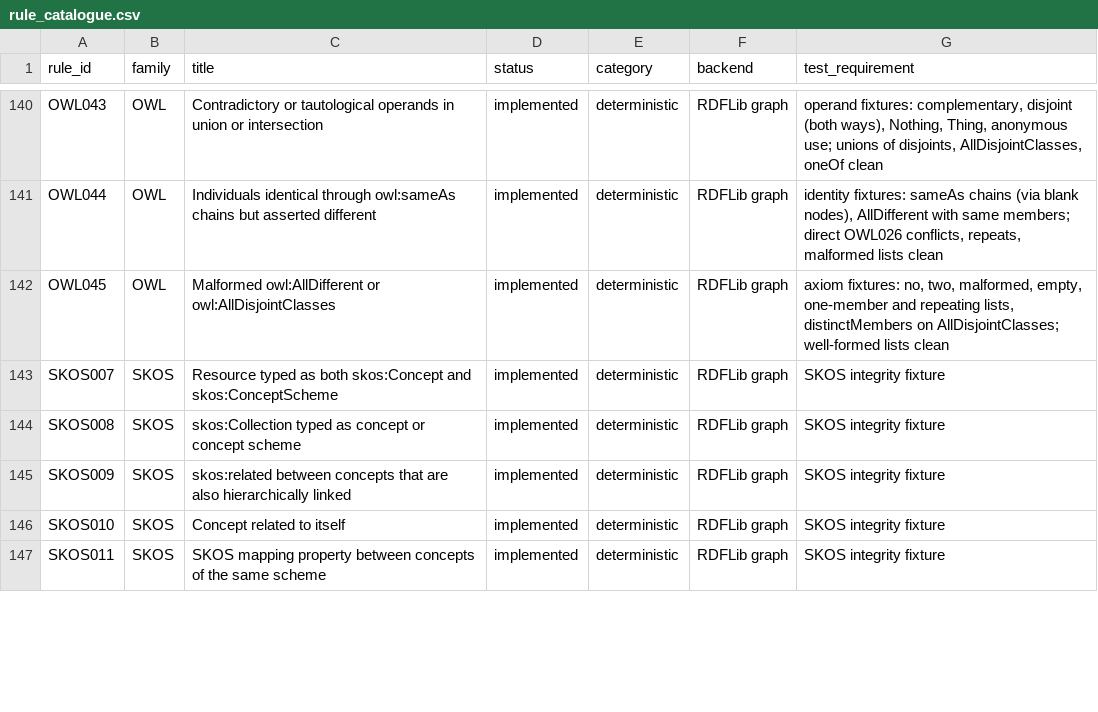
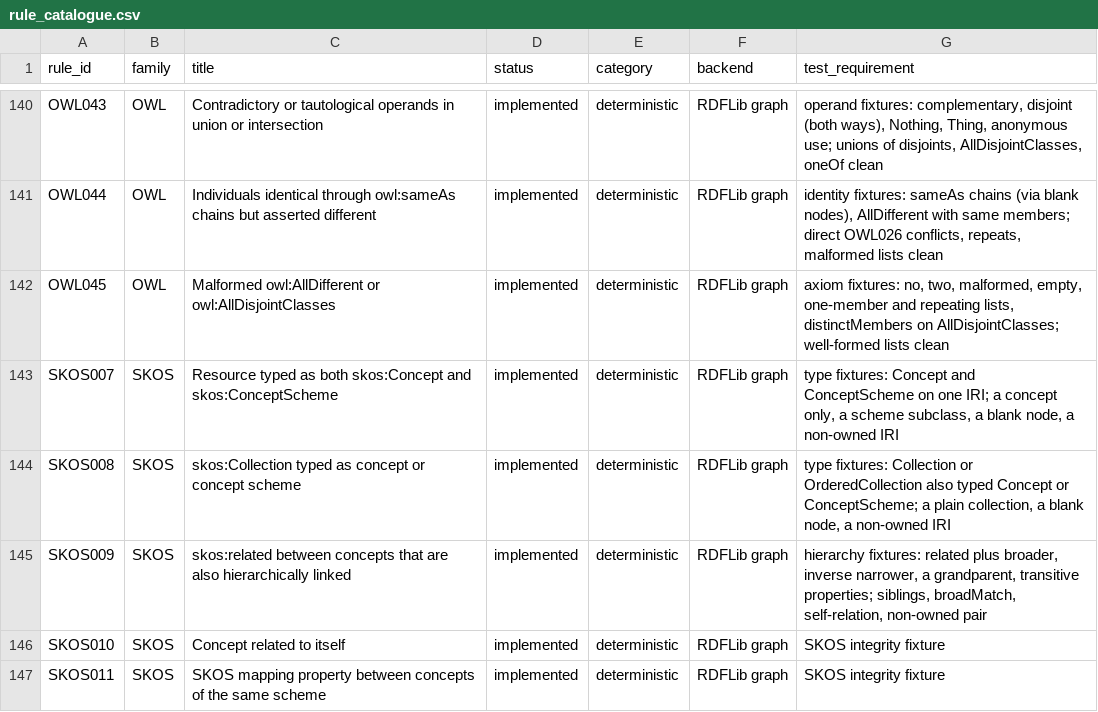
Before and after one commit to arnaudgelas/ontolint, a CSV file: data/rule_catalogue.csv, drawn as a sheet; only a part is shown, gaps mark what is left out; the diff covers the shown part only.

```diff
--- a/data/rule_catalogue.csv
+++ b/data/rule_catalogue.csv
@@ -142,5 +142,5 @@ rule_id,family,title,status,category,backend,test_requirement
 "OWL045","OWL","Malformed owl:AllDifferent or owl:AllDisjointClasses","implemented","deterministic","RDFLib graph","axiom fixtures: no, two, malformed, empty, one-member and repeating lists, distinctMembers on AllDisjointClasses; well-formed lists clean"
-"SKOS007","SKOS","Resource typed as both skos:Concept and skos:ConceptScheme","implemented","deterministic","RDFLib graph","SKOS integrity fixture"
-"SKOS008","SKOS","skos:Collection typed as concept or concept scheme","implemented","deterministic","RDFLib graph","SKOS integrity fixture"
-"SKOS009","SKOS","skos:related between concepts that are also hierarchically linked","implemented","deterministic","RDFLib graph","SKOS integrity fixture"
+"SKOS007","SKOS","Resource typed as both skos:Concept and skos:ConceptScheme","implemented","deterministic","RDFLib graph","type fixtures: Concept and ConceptScheme on one IRI; a concept only, a scheme subclass, a blank node, a non-owned IRI"
+"SKOS008","SKOS","skos:Collection typed as concept or concept scheme","implemented","deterministic","RDFLib graph","type fixtures: Collection or OrderedCollection also typed Concept or ConceptScheme; a plain collection, a blank node, a non-owned IRI"
+"SKOS009","SKOS","skos:related between concepts that are also hierarchically linked","implemented","deterministic","RDFLib graph","hierarchy fixtures: related plus broader, inverse narrower, a grandparent, transitive properties; siblings, broadMatch, self-relation, non-owned pair"
 "SKOS010","SKOS","Concept related to itself","implemented","deterministic","RDFLib graph","SKOS integrity fixture"
```
Also changed, not shown: 5 edited cells elsewhere in this file, src/ontolint/data/rule_catalogue.csv, 3 other files.
